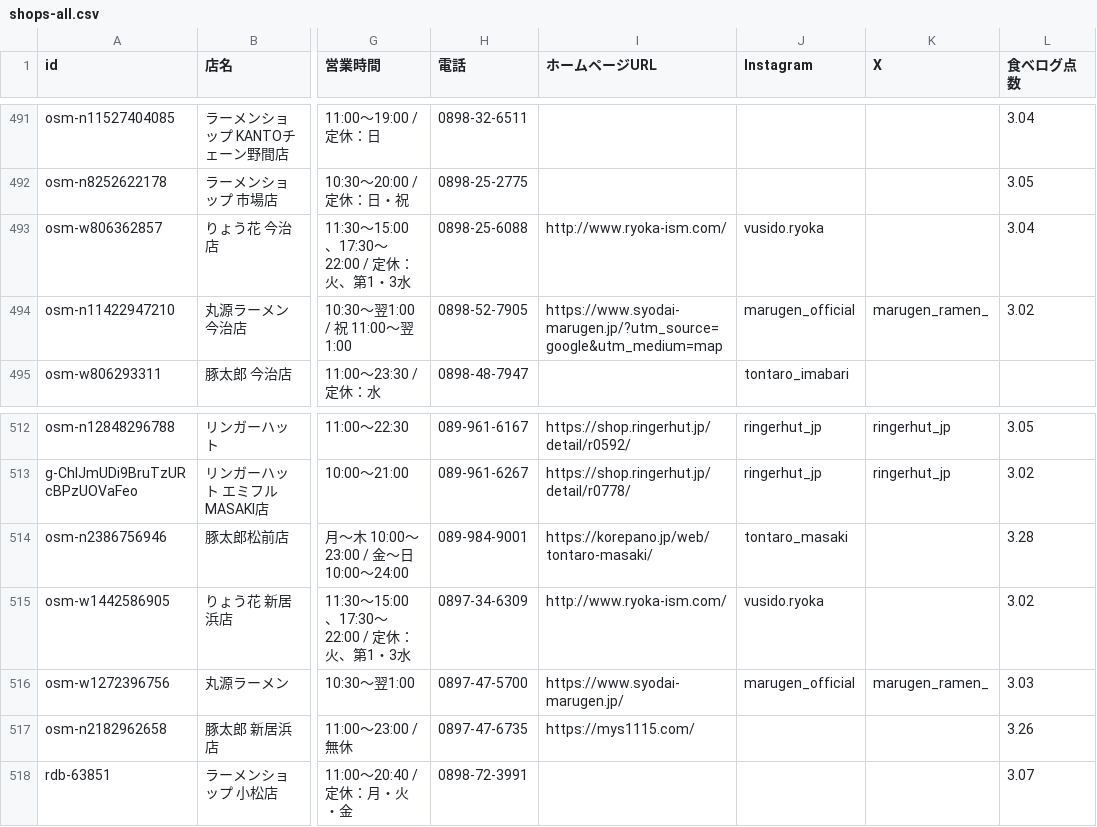
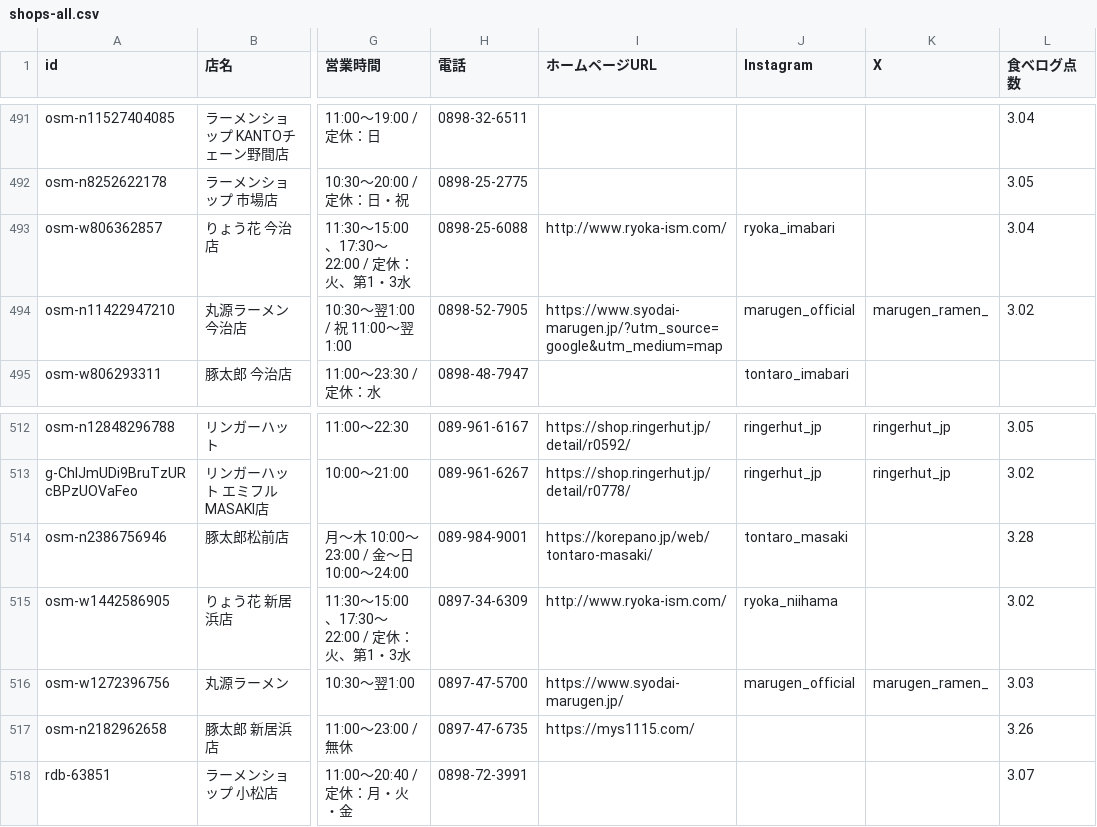
Before and after one commit to uskpn/ramen38, a CSV file: exports/shops-all.csv, drawn as a sheet; only a part is shown, gaps mark what is left out; the diff names each change by its address in the sheet, - before the commit and + after, or states it on an @@ line.

```diff
--- a/exports/shops-all.csv
+++ b/exports/shops-all.csv
-J493 (Instagram): vusido.ryoka
+J493 (Instagram): ryoka_imabari
-J515 (Instagram): vusido.ryoka
+J515 (Instagram): ryoka_niihama
```
Also changed, not shown: 1 other file.
